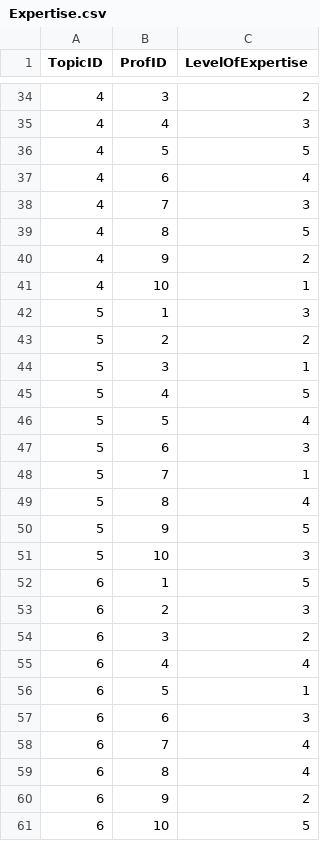
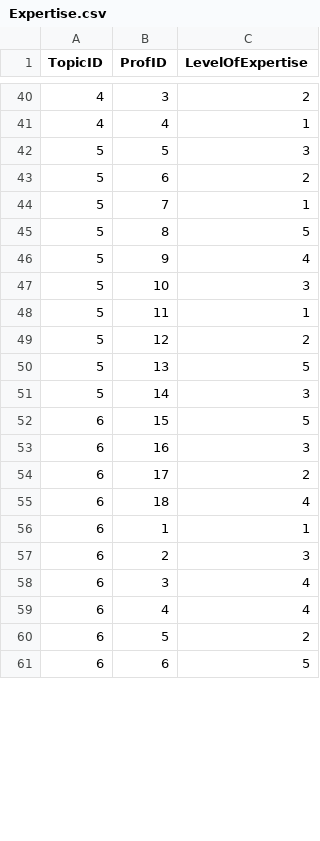
Before and after one commit to Chaitanyaperavali/Design-Analysis-Algorithms, a CSV file: CourseAllocationSystem/src/edu/umkc/da/data/Expertise.csv, drawn as a sheet; only a part is shown, gaps mark what is left out; the diff covers the shown part only.

```diff
--- a/CourseAllocationSystem/src/edu/umkc/da/data/Expertise.csv
+++ b/CourseAllocationSystem/src/edu/umkc/da/data/Expertise.csv
@@ -34,28 +40,22 @@ TopicID,ProfID,LevelOfExpertise
 4,3,2
-4,4,3
-4,5,5
-4,6,4
-4,7,3
-4,8,5
-4,9,2
-4,10,1
-5,1,3
-5,2,2
-5,3,1
-5,4,5
-5,5,4
-5,6,3
+4,4,1
+5,5,3
+5,6,2
 5,7,1
-5,8,4
-5,9,5
+5,8,5
+5,9,4
 5,10,3
-6,1,5
+5,11,1
+5,12,2
+5,13,5
+5,14,3
+6,15,5
+6,16,3
+6,17,2
+6,18,4
+6,1,1
 6,2,3
-6,3,2
+6,3,4
 6,4,4
-6,5,1
-6,6,3
-6,7,4
-6,8,4
-6,9,2
-6,10,5
+6,5,2
+6,6,5
```
Also changed, not shown: 16 added rows, 10 removed rows and 33 edited cells elsewhere in this file, CourseAllocationSystem/src/edu/umkc/da/data/CourseTopics.csv, CourseAllocationSystem/src/edu/umkc/da/data/Professors.csv, 4 other files.
